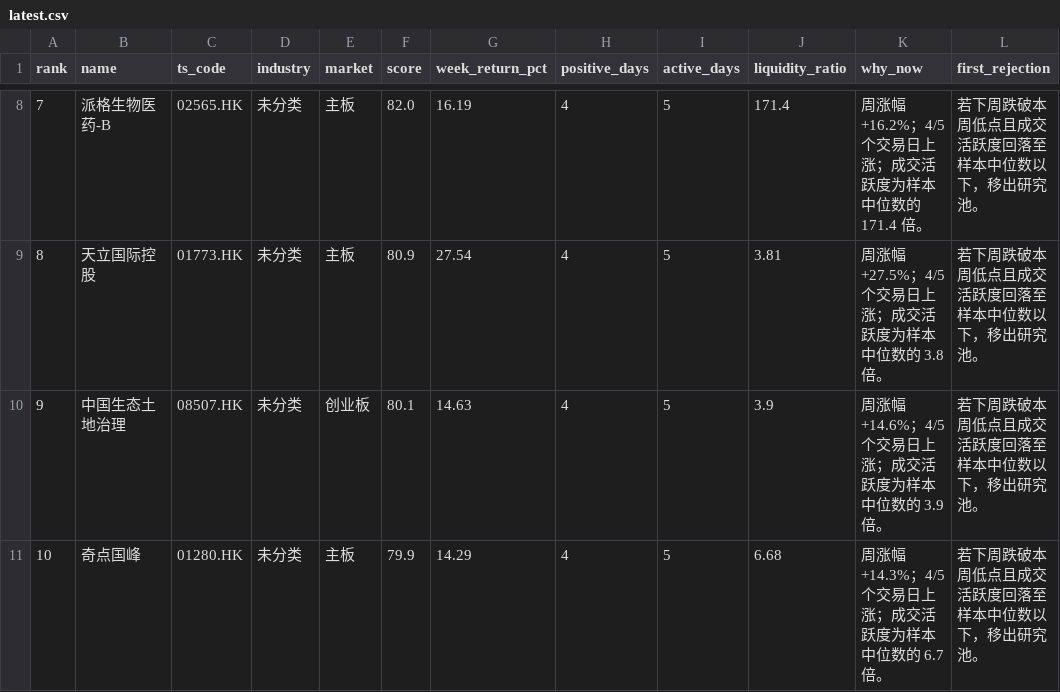
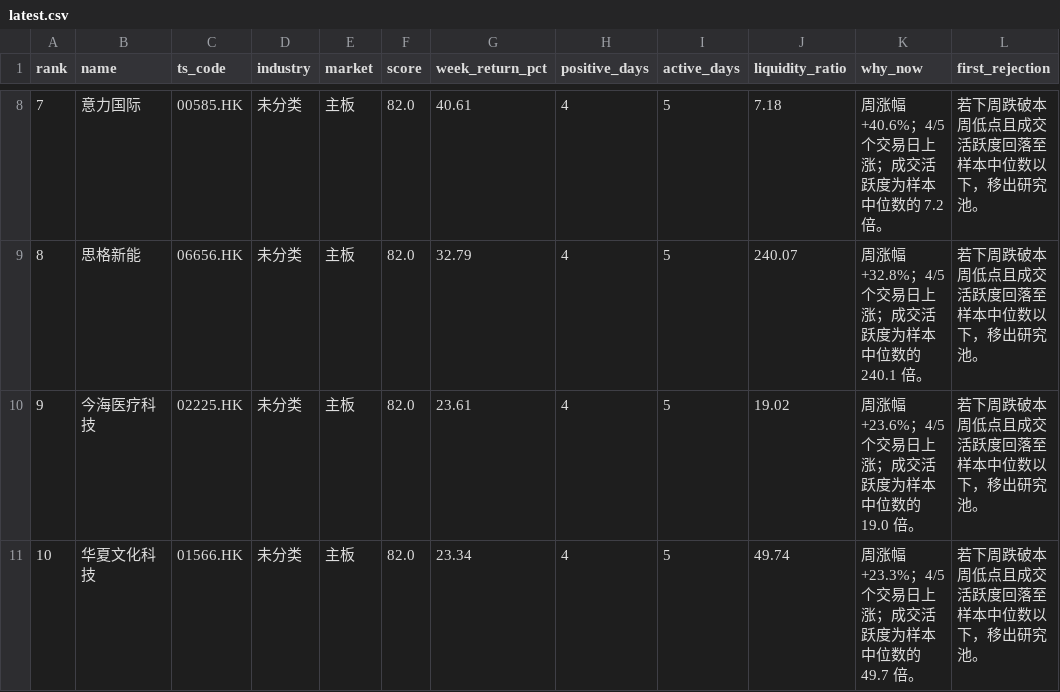
Before and after one commit to zengbin93/recap-agent, a CSV file: hk-weekly-recap/latest.csv, drawn as a sheet; only a part is shown, gaps mark what is left out; the diff covers the shown part only; the diff names each change by its address in the sheet, - before the commit and + after, or states it on an @@ line.

```diff
--- a/hk-weekly-recap/latest.csv
+++ b/hk-weekly-recap/latest.csv
-B8 (name): 派格生物医药-B
+B8 (name): 意力国际
-C8 (ts_code): 02565.HK
+C8 (ts_code): 00585.HK
-G8 (week_return_pct): 16.19
+G8 (week_return_pct): 40.61
-J8 (liquidity_ratio): 171.4
+J8 (liquidity_ratio): 7.18
-K8 (why_now): 周涨幅 +16.2%；4/5 个交易日上涨；成交活跃度为样本中位数的 171.4 倍。
+K8 (why_now): 周涨幅 +40.6%；4/5 个交易日上涨；成交活跃度为样本中位数的 7.2 倍。
-B9 (name): 天立国际控股
+B9 (name): 思格新能
-C9 (ts_code): 01773.HK
+C9 (ts_code): 06656.HK
-F9 (score): 80.9
+F9 (score): 82.0
-G9 (week_return_pct): 27.54
+G9 (week_return_pct): 32.79
-J9 (liquidity_ratio): 3.81
+J9 (liquidity_ratio): 240.07
-K9 (why_now): 周涨幅 +27.5%；4/5 个交易日上涨；成交活跃度为样本中位数的 3.8 倍。
+K9 (why_now): 周涨幅 +32.8%；4/5 个交易日上涨；成交活跃度为样本中位数的 240.1 倍。
-B10 (name): 中国生态土地治理
+B10 (name): 今海医疗科技
-C10 (ts_code): 08507.HK
+C10 (ts_code): 02225.HK
-E10 (market): 创业板
+E10 (market): 主板
-F10 (score): 80.1
+F10 (score): 82.0
-G10 (week_return_pct): 14.63
+G10 (week_return_pct): 23.61
-J10 (liquidity_ratio): 3.9
+J10 (liquidity_ratio): 19.02
-K10 (why_now): 周涨幅 +14.6%；4/5 个交易日上涨；成交活跃度为样本中位数的 3.9 倍。
+K10 (why_now): 周涨幅 +23.6%；4/5 个交易日上涨；成交活跃度为样本中位数的 19.0 倍。
-B11 (name): 奇点国峰
+B11 (name): 华夏文化科技
-C11 (ts_code): 01280.HK
+C11 (ts_code): 01566.HK
-F11 (score): 79.9
+F11 (score): 82.0
-G11 (week_return_pct): 14.29
+G11 (week_return_pct): 23.34
-J11 (liquidity_ratio): 6.68
+J11 (liquidity_ratio): 49.74
-K11 (why_now): 周涨幅 +14.3%；4/5 个交易日上涨；成交活跃度为样本中位数的 6.7 倍。
+K11 (why_now): 周涨幅 +23.3%；4/5 个交易日上涨；成交活跃度为样本中位数的 49.7 倍。
```
Also changed, not shown: 40 edited cells elsewhere in this file, 3 other files.
